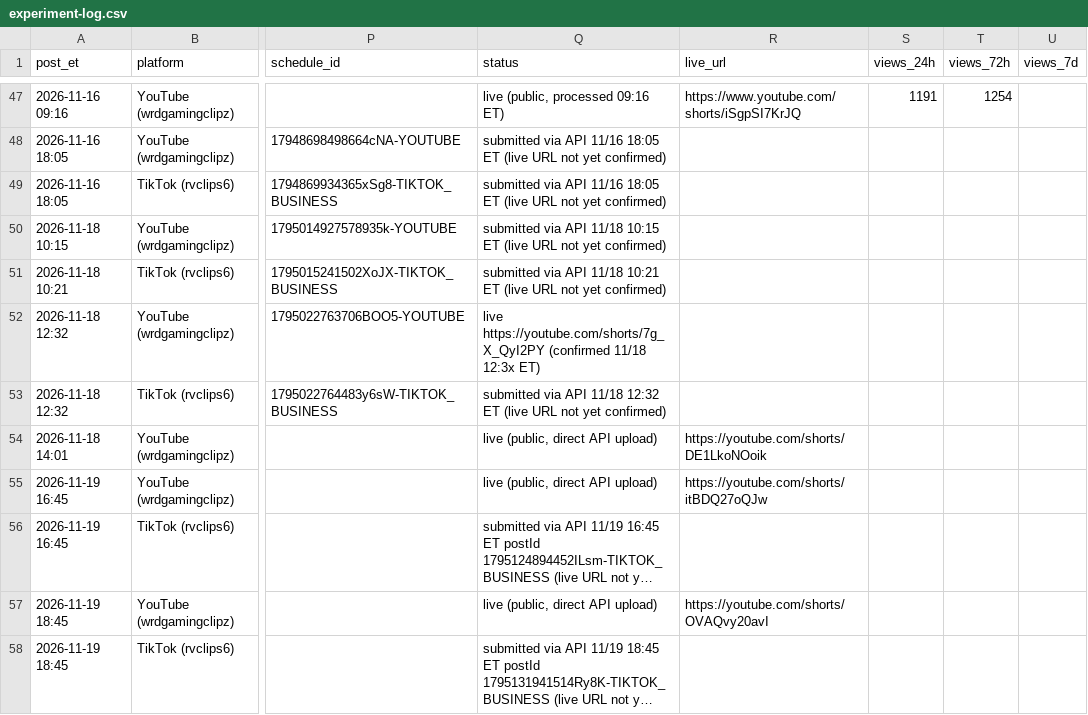
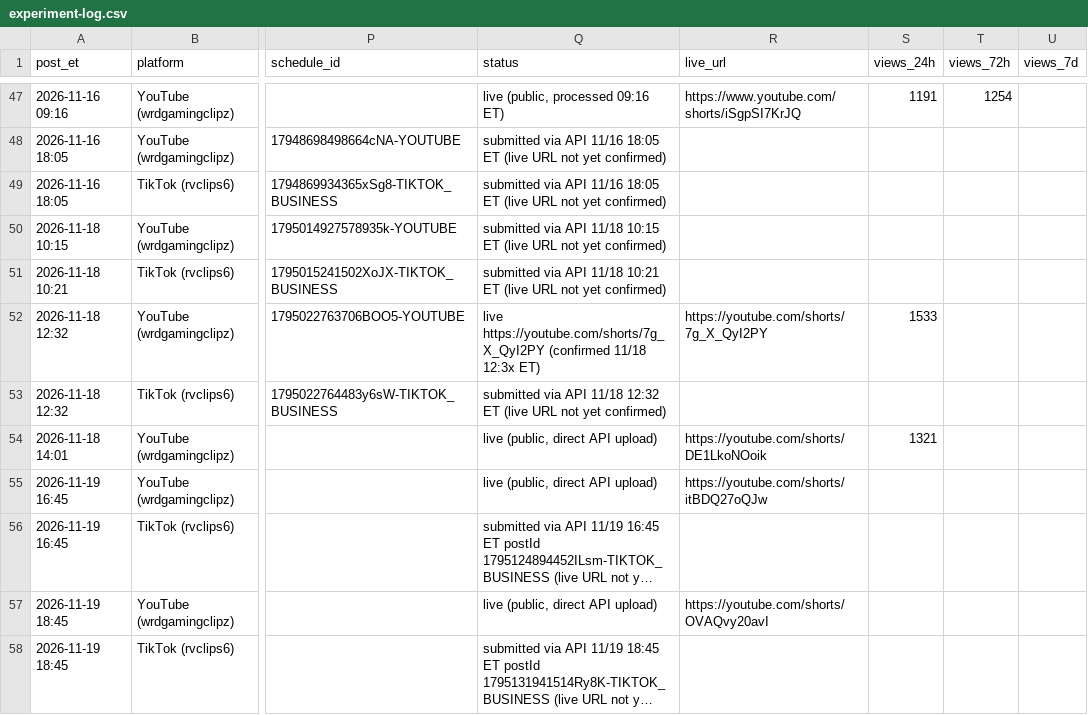
Before and after one commit to wdownard-dev/openclaw-workspace, a CSV file: projects/opusclip/experiment-log.csv, drawn as a sheet; only a part is shown, gaps mark what is left out; long unchanged cells end in …; the diff covers the shown part only; the diff names each change by its address in the sheet, - before the commit and + after, or states it on an @@ line.

```diff
--- a/projects/opusclip/experiment-log.csv
+++ b/projects/opusclip/experiment-log.csv
-R52 (live_url): (empty)
+R52 (live_url): https://youtube.com/shorts/7g_X_QyI2PY
-S52 (views_24h): (empty)
+S52 (views_24h): 1533
-S54 (views_24h): (empty)
+S54 (views_24h): 1321
```
Also changed, not shown: 7 added rows elsewhere in this file, projects/clips/results-snapshots.csv, projects/clips/vyro-snapshots.csv, 11 other files.
